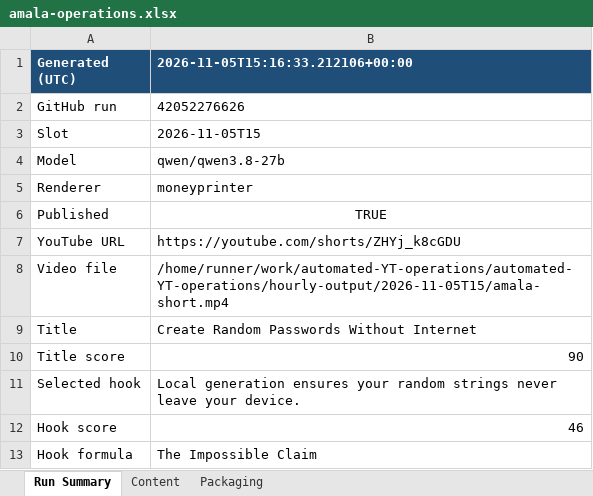
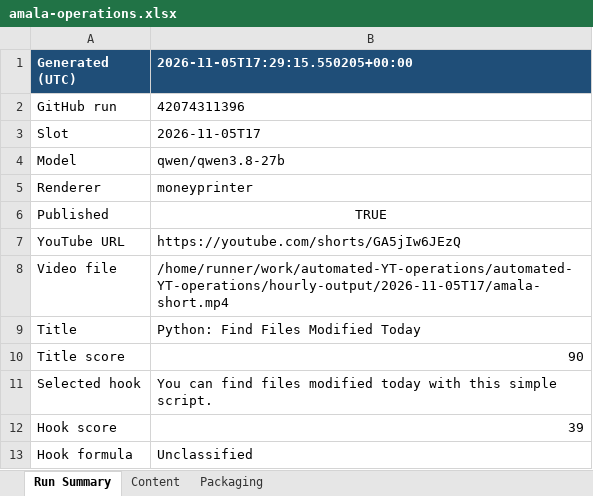
Before and after one commit to amalraj020-a11y/automated-YT-operations, an Excel workbook: reports/latest/amala-operations.xlsx, sheet Run Summary, drawn as a sheet; values as stored, in another font and other column widths than the file's, no borders; the diff names each change by its address in the sheet, - before the commit and + after, or states it on an @@ line.

```diff
--- a/reports/latest/amala-operations.xlsx (sheet Run Summary)
+++ b/reports/latest/amala-operations.xlsx (sheet Run Summary)
-B1: 2026-11-05T15:16:33.212106+00:00
+B1: 2026-11-05T17:29:15.550205+00:00
-B2 (2026-11-05T17:29:15.550205+00:00): 42052276626
+B2 (2026-11-05T17:29:15.550205+00:00): 42074311396
-B3 (2026-11-05T17:29:15.550205+00:00): 2026-11-05T15
+B3 (2026-11-05T17:29:15.550205+00:00): 2026-11-05T17
-B7 (2026-11-05T17:29:15.550205+00:00): https://youtube.com/shorts/ZHYj_k8cGDU
+B7 (2026-11-05T17:29:15.550205+00:00): https://youtube.com/shorts/GA5jIw6JEzQ
-B8 (2026-11-05T17:29:15.550205+00:00): /home/runner/work/automated-YT-operations/automated-YT-operations/hourly-output/2026-11-05T15/amala-short.mp4
+B8 (2026-11-05T17:29:15.550205+00:00): /home/runner/work/automated-YT-operations/automated-YT-operations/hourly-output/2026-11-05T17/amala-short.mp4
-B9 (2026-11-05T17:29:15.550205+00:00): Create Random Passwords Without Internet
+B9 (2026-11-05T17:29:15.550205+00:00): Python: Find Files Modified Today
-B11 (2026-11-05T17:29:15.550205+00:00): Local generation ensures your random strings never leave your device.
+B11 (2026-11-05T17:29:15.550205+00:00): You can find files modified today with this simple script.
-B12 (2026-11-05T17:29:15.550205+00:00): 46
+B12 (2026-11-05T17:29:15.550205+00:00): 39
-B13 (2026-11-05T17:29:15.550205+00:00): The Impossible Claim
+B13 (2026-11-05T17:29:15.550205+00:00): Unclassified
```
Also changed, not shown: sheet Packaging, sheet Content.
